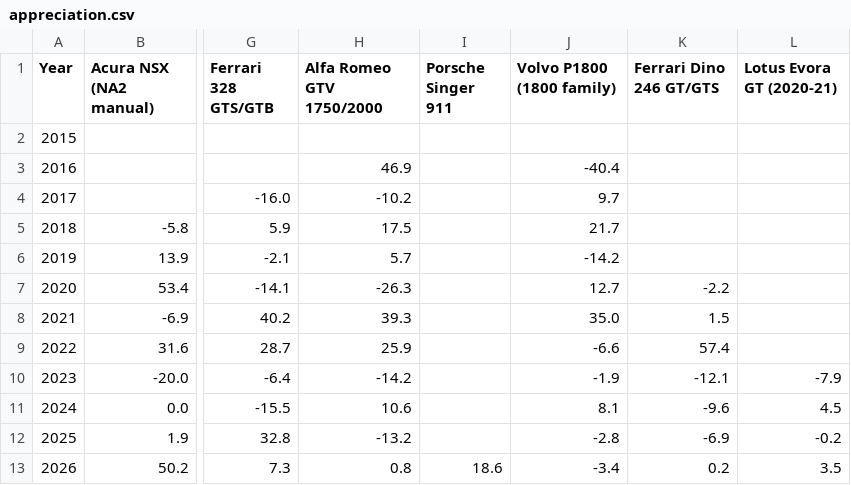
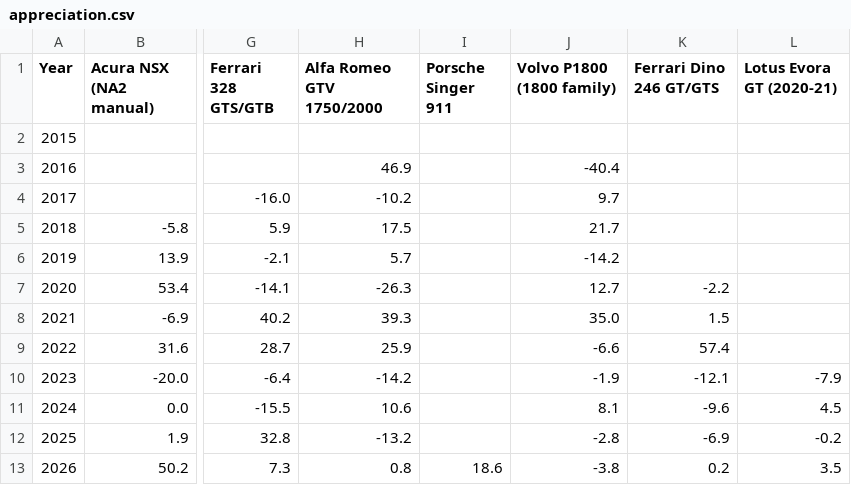
Before and after one commit to hlash99/car-value-tracker, a CSV file: appreciation.csv, drawn as a sheet; only a part is shown, gaps mark what is left out; the diff names each change by its address in the sheet, - before the commit and + after, or states it on an @@ line.

```diff
--- a/appreciation.csv
+++ b/appreciation.csv
-J13 (Volvo P1800 (1800 family)): -3.4
+J13 (Volvo P1800 (1800 family)): -3.8
```
Also changed, not shown: 1 other file.
